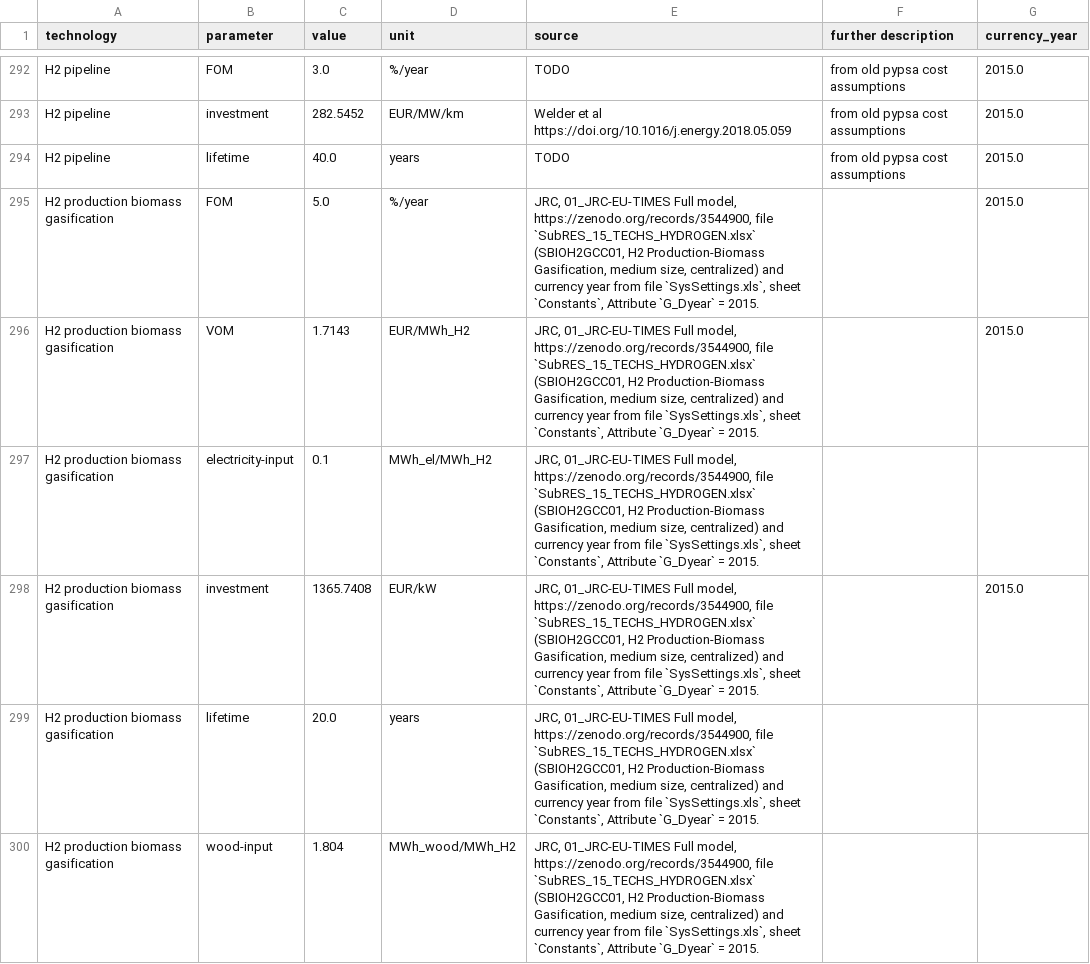
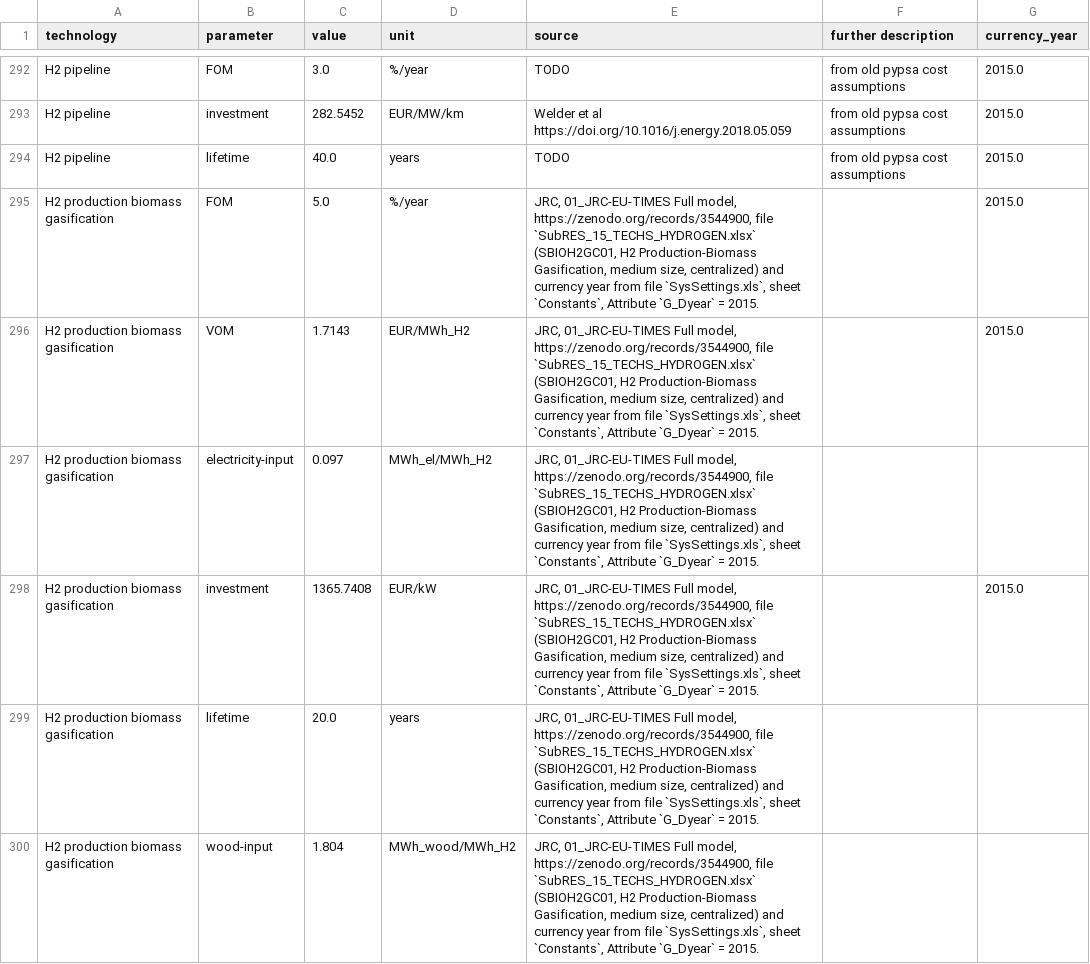
Before and after one commit to PyPSA/technology-data, a CSV file: outputs/costs_2020.csv, drawn as a sheet; only a part is shown, gaps mark what is left out; the diff covers the shown part only.

```diff
--- a/outputs/costs_2020.csv
+++ b/outputs/costs_2020.csv
@@ -294,7 +294,7 @@ H2 pipeline,investment,282.5452,EUR/MW/km,Welder et al https://doi.org/10.1016/j
 H2 pipeline,lifetime,40.0,years,TODO, from old pypsa cost assumptions,2015.0
-H2 production biomass gasification,FOM,5.0,%/year,"JRC, 01_JRC-EU-TIMES Full model, https://zenodo.org/records/3544900, file `SubRES_15_TECHS_HYDROGEN.xlsx`  (SBIOH2GCC01, H2 Production-Biomass Gasification, medium size, centralized) and currency year from file `SysSettings.xls`, sheet `Constants`, Attribute `G_Dyear` = 2015.",,2015.0
-H2 production biomass gasification,VOM,1.7143,EUR/MWh_H2,"JRC, 01_JRC-EU-TIMES Full model, https://zenodo.org/records/3544900, file `SubRES_15_TECHS_HYDROGEN.xlsx`  (SBIOH2GCC01, H2 Production-Biomass Gasification, medium size, centralized) and currency year from file `SysSettings.xls`, sheet `Constants`, Attribute `G_Dyear` = 2015.",,2015.0
-H2 production biomass gasification,electricity-input,0.1,MWh_el/MWh_H2,"JRC, 01_JRC-EU-TIMES Full model, https://zenodo.org/records/3544900, file `SubRES_15_TECHS_HYDROGEN.xlsx`  (SBIOH2GCC01, H2 Production-Biomass Gasification, medium size, centralized) and currency year from file `SysSettings.xls`, sheet `Constants`, Attribute `G_Dyear` = 2015.",,
-H2 production biomass gasification,investment,1365.7408,EUR/kW,"JRC, 01_JRC-EU-TIMES Full model, https://zenodo.org/records/3544900, file `SubRES_15_TECHS_HYDROGEN.xlsx`  (SBIOH2GCC01, H2 Production-Biomass Gasification, medium size, centralized) and currency year from file `SysSettings.xls`, sheet `Constants`, Attribute `G_Dyear` = 2015.",,2015.0
-H2 production biomass gasification,lifetime,20.0,years,"JRC, 01_JRC-EU-TIMES Full model, https://zenodo.org/records/3544900, file `SubRES_15_TECHS_HYDROGEN.xlsx`  (SBIOH2GCC01, H2 Production-Biomass Gasification, medium size, centralized) and currency year from file `SysSettings.xls`, sheet `Constants`, Attribute `G_Dyear` = 2015.",,
-H2 production biomass gasification,wood-input,1.804,MWh_wood/MWh_H2,"JRC, 01_JRC-EU-TIMES Full model, https://zenodo.org/records/3544900, file `SubRES_15_TECHS_HYDROGEN.xlsx`  (SBIOH2GCC01, H2 Production-Biomass Gasification, medium size, centralized) and currency year from file `SysSettings.xls`, sheet `Constants`, Attribute `G_Dyear` = 2015.",,
+H2 production biomass gasification,FOM,5.0,%/year,"JRC, 01_JRC-EU-TIMES Full model, https://zenodo.org/records/3544900, file `SubRES_15_TECHS_HYDROGEN.xlsx`  (SBIOH2GC01, H2 Production-Biomass Gasification, medium size, centralized) and currency year from file `SysSettings.xls`, sheet `Constants`, Attribute `G_Dyear` = 2015.",,2015.0
+H2 production biomass gasification,VOM,1.7143,EUR/MWh_H2,"JRC, 01_JRC-EU-TIMES Full model, https://zenodo.org/records/3544900, file `SubRES_15_TECHS_HYDROGEN.xlsx`  (SBIOH2GC01, H2 Production-Biomass Gasification, medium size, centralized) and currency year from file `SysSettings.xls`, sheet `Constants`, Attribute `G_Dyear` = 2015.",,2015.0
+H2 production biomass gasification,electricity-input,0.097,MWh_el/MWh_H2,"JRC, 01_JRC-EU-TIMES Full model, https://zenodo.org/records/3544900, file `SubRES_15_TECHS_HYDROGEN.xlsx`  (SBIOH2GC01, H2 Production-Biomass Gasification, medium size, centralized) and currency year from file `SysSettings.xls`, sheet `Constants`, Attribute `G_Dyear` = 2015.",,
+H2 production biomass gasification,investment,1365.7408,EUR/kW,"JRC, 01_JRC-EU-TIMES Full model, https://zenodo.org/records/3544900, file `SubRES_15_TECHS_HYDROGEN.xlsx`  (SBIOH2GC01, H2 Production-Biomass Gasification, medium size, centralized) and currency year from file `SysSettings.xls`, sheet `Constants`, Attribute `G_Dyear` = 2015.",,2015.0
+H2 production biomass gasification,lifetime,20.0,years,"JRC, 01_JRC-EU-TIMES Full model, https://zenodo.org/records/3544900, file `SubRES_15_TECHS_HYDROGEN.xlsx`  (SBIOH2GC01, H2 Production-Biomass Gasification, medium size, centralized) and currency year from file `SysSettings.xls`, sheet `Constants`, Attribute `G_Dyear` = 2015.",,
+H2 production biomass gasification,wood-input,1.804,MWh_wood/MWh_H2,"JRC, 01_JRC-EU-TIMES Full model, https://zenodo.org/records/3544900, file `SubRES_15_TECHS_HYDROGEN.xlsx`  (SBIOH2GC01, H2 Production-Biomass Gasification, medium size, centralized) and currency year from file `SysSettings.xls`, sheet `Constants`, Attribute `G_Dyear` = 2015.",,
```
Also changed, not shown: 9 edited cells elsewhere in this file, inputs/US/manual_input_usa.csv, inputs/manual_input.csv, 14 other files.
